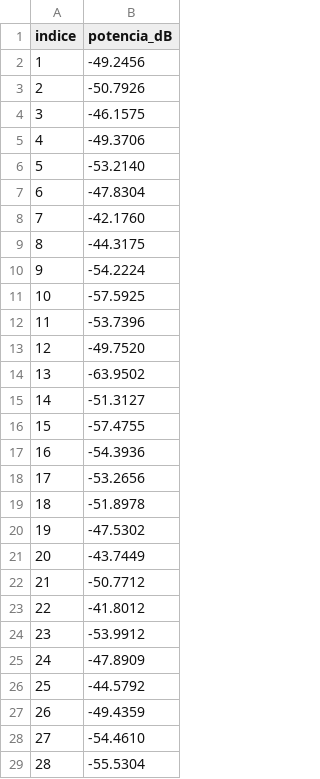
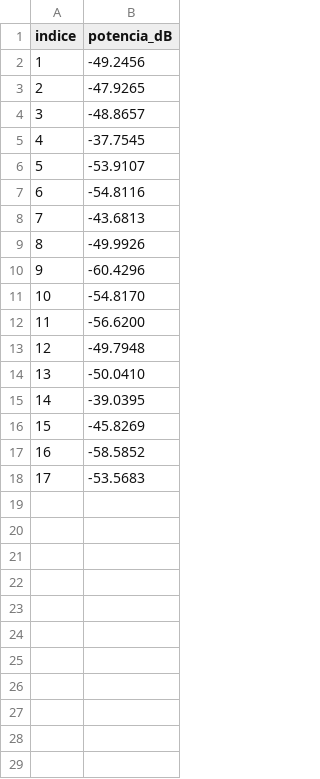
Before and after one commit to AyrXZ47/UAZ-IEI, a CSV file: 7mo Semestre/Comunicaciones Inalámbricas/practicas/practica3/datos/mediciones.csv, drawn as a sheet; only a part is shown; the diff covers the shown part only.

```diff
--- a/7mo Semestre/Comunicaciones Inalámbricas/practicas/practica3/datos/mediciones.csv
+++ b/7mo Semestre/Comunicaciones Inalámbricas/practicas/practica3/datos/mediciones.csv
@@ -2,28 +2,17 @@ indice,potencia_dB
 1,-49.2456
-2,-50.7926
-3,-46.1575
-4,-49.3706
-5,-53.2140
-6,-47.8304
-7,-42.1760
-8,-44.3175
-9,-54.2224
-10,-57.5925
-11,-53.7396
-12,-49.7520
-13,-63.9502
-14,-51.3127
-15,-57.4755
-16,-54.3936
-17,-53.2656
-18,-51.8978
-19,-47.5302
-20,-43.7449
-21,-50.7712
-22,-41.8012
-23,-53.9912
-24,-47.8909
-25,-44.5792
-26,-49.4359
-27,-54.4610
-28,-55.5304
+2,-47.9265
+3,-48.8657
+4,-37.7545
+5,-53.9107
+6,-54.8116
+7,-43.6813
+8,-49.9926
+9,-60.4296
+10,-54.8170
+11,-56.6200
+12,-49.7948
+13,-50.0410
+14,-39.0395
+15,-45.8269
+16,-58.5852
+17,-53.5683
```
Also changed, not shown: 22 removed rows elsewhere in this file, 7mo Semestre/Comunicaciones Inalámbricas/practicas/practica2/datos/mediciones.csv, 24 other files.
